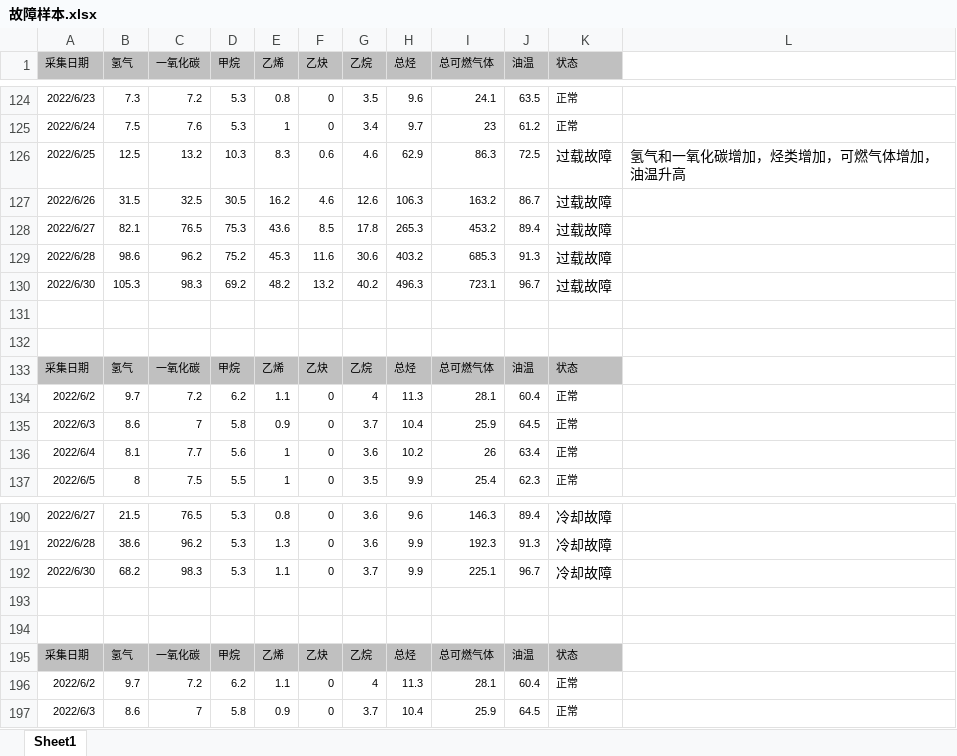
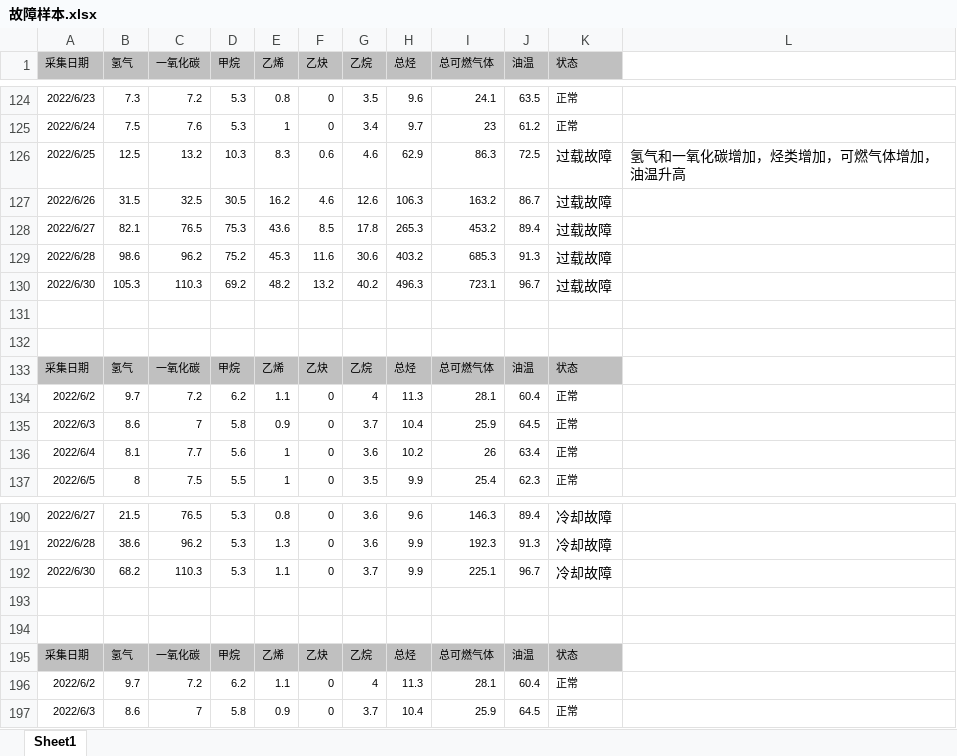
Before and after one commit to liuyixiang42/data_enhance, an Excel workbook: 故障样本.xlsx, sheet Sheet1, drawn as a sheet; only a part is shown, gaps mark what is left out; values as stored, in another font and other column widths than the file's, no borders; the diff names each change by its address in the sheet, - before the commit and + after, or states it on an @@ line.

```diff
--- a/故障样本.xlsx (sheet Sheet1)
+++ b/故障样本.xlsx (sheet Sheet1)
-C130 (一氧化碳): 98.3
+C130 (一氧化碳): 110.3
-C192 (一氧化碳): 98.3
+C192 (一氧化碳): 110.3
```
Also changed, not shown: 2 other files.
